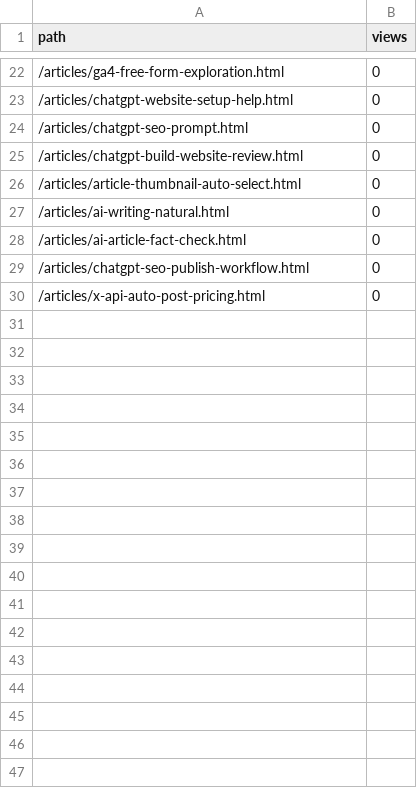
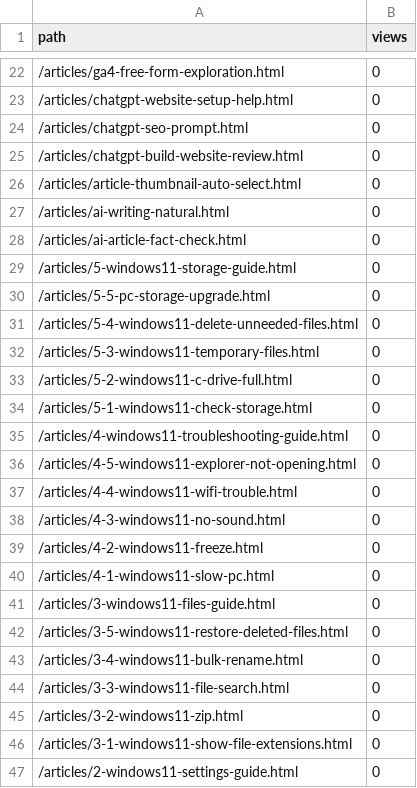
Before and after one commit to kamowakaru/wakarukamo, a CSV file: data/analytics-pageviews.csv, drawn as a sheet; only a part is shown, gaps mark what is left out; the shorter side is filled out with more unchanged rows; the diff covers the shown part only.

```diff
--- a/data/analytics-pageviews.csv
+++ b/data/analytics-pageviews.csv
@@ -28 +28,20 @@ path,views
 /articles/ai-article-fact-check.html,0
+/articles/5-windows11-storage-guide.html,0
+/articles/5-5-pc-storage-upgrade.html,0
+/articles/5-4-windows11-delete-unneeded-files.html,0
+/articles/5-3-windows11-temporary-files.html,0
+/articles/5-2-windows11-c-drive-full.html,0
+/articles/5-1-windows11-check-storage.html,0
+/articles/4-windows11-troubleshooting-guide.html,0
+/articles/4-5-windows11-explorer-not-opening.html,0
+/articles/4-4-windows11-wifi-trouble.html,0
+/articles/4-3-windows11-no-sound.html,0
+/articles/4-2-windows11-freeze.html,0
+/articles/4-1-windows11-slow-pc.html,0
+/articles/3-windows11-files-guide.html,0
+/articles/3-5-windows11-restore-deleted-files.html,0
+/articles/3-4-windows11-bulk-rename.html,0
+/articles/3-3-windows11-file-search.html,0
+/articles/3-2-windows11-zip.html,0
+/articles/3-1-windows11-show-file-extensions.html,0
+/articles/2-windows11-settings-guide.html,0
```
Also changed, not shown: 11 added rows elsewhere in this file, 39 other files.
